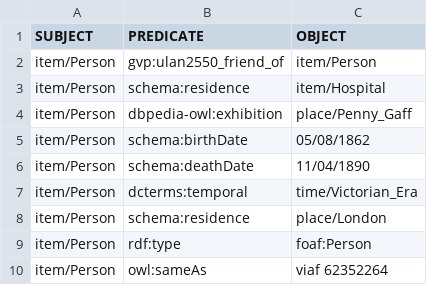
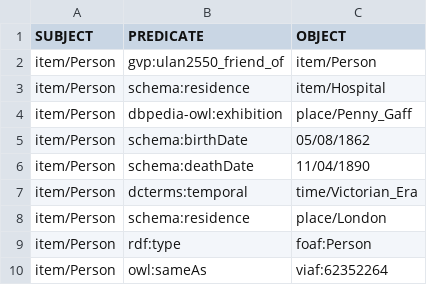
Before and after one commit to the-elephant-man/project, a CSV file: items-csv/merrick.csv, drawn as a sheet; the diff names each change by its address in the sheet, - before the commit and + after, or states it on an @@ line.

Commit message:
Update merrick.csv

```diff
--- a/items-csv/merrick.csv
+++ b/items-csv/merrick.csv
-C10 (OBJECT): viaf 62352264
+C10 (OBJECT): viaf:62352264
```
